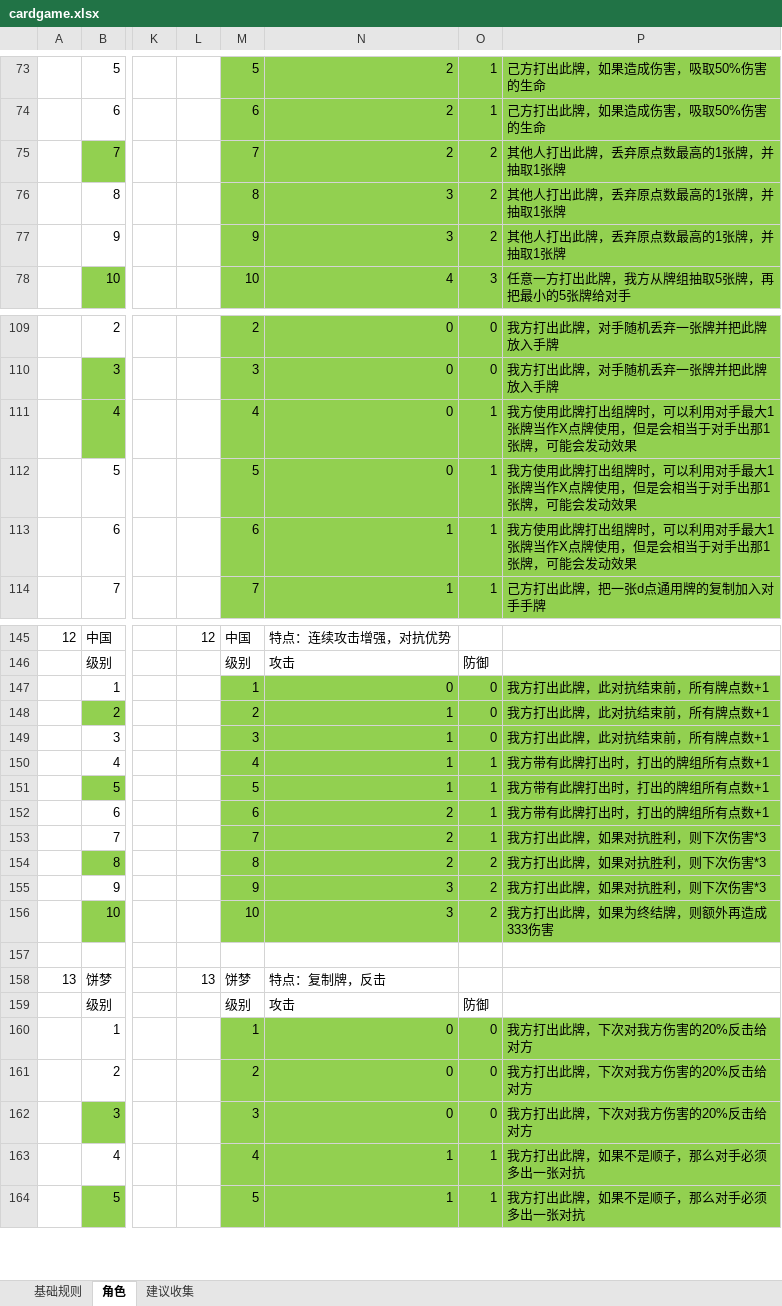
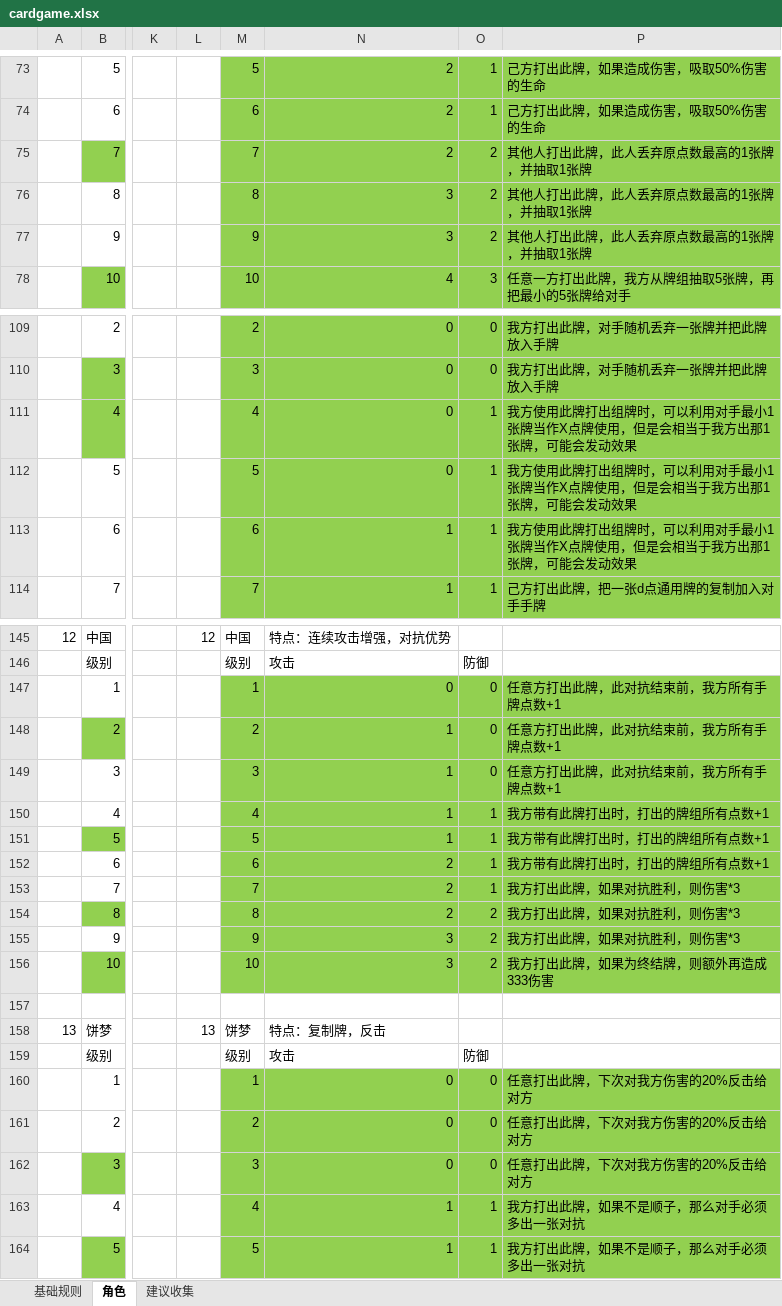
Before and after one commit to tyrdom/vertxtry, an Excel workbook: design/cardgame.xlsx, sheet 角色, drawn as a sheet; only a part is shown, gaps mark what is left out; values as stored, in another font and other column widths than the file's, no borders; the diff covers the shown part only; the diff names each change by its address in the sheet, - before the commit and + after, or states it on an @@ line.

```diff
--- a/design/cardgame.xlsx (sheet 角色)
+++ b/design/cardgame.xlsx (sheet 角色)
-P75:P77: 其他人打出此牌，丢弃原点数最高的1张牌，并抽取1张牌
+P75:P77: 其他人打出此牌，此人丢弃原点数最高的1张牌，并抽取1张牌
-P111:P113: …用对手最大1张牌当作X点牌使用，但是会相当于对手出那1张…
+P111:P113: …用对手最小1张牌当作X点牌使用，但是会相当于我方出那1张…
-P147:P149: 我方打出此牌，此对抗结束前，所有牌点数+1
+P147:P149: 任意方打出此牌，此对抗结束前，我方所有手牌点数+1
-P153:P155: 我方打出此牌，如果对抗胜利，则下次伤害*3
+P153:P155: 我方打出此牌，如果对抗胜利，则伤害*3
-P160:P162: 我方打出此牌，下次对我方伤害的20%反击给对方
+P160:P162: 任意打出此牌，下次对我方伤害的20%反击给对方
```
Also changed, not shown: 10 edited cells and cell formats elsewhere in this sheet, 6 other files.
